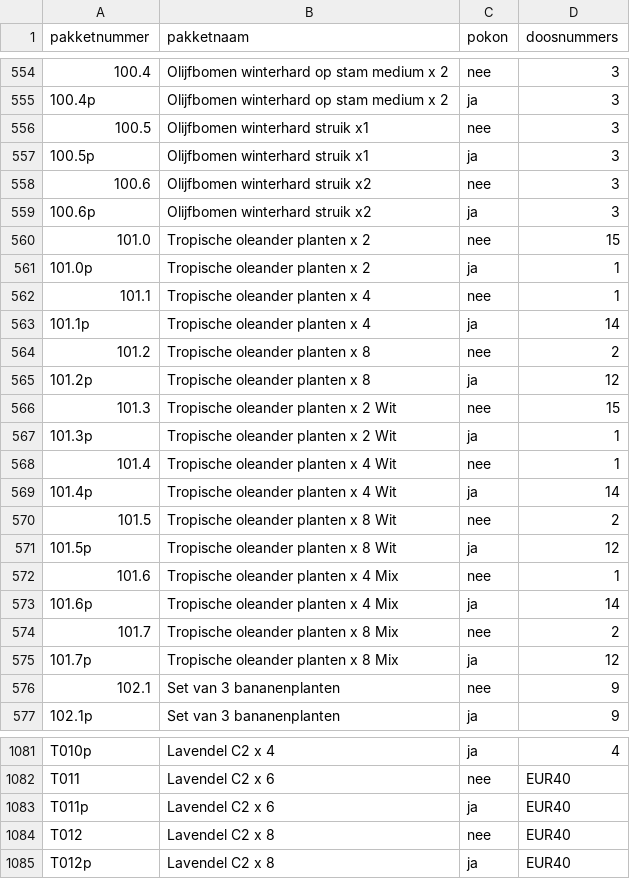
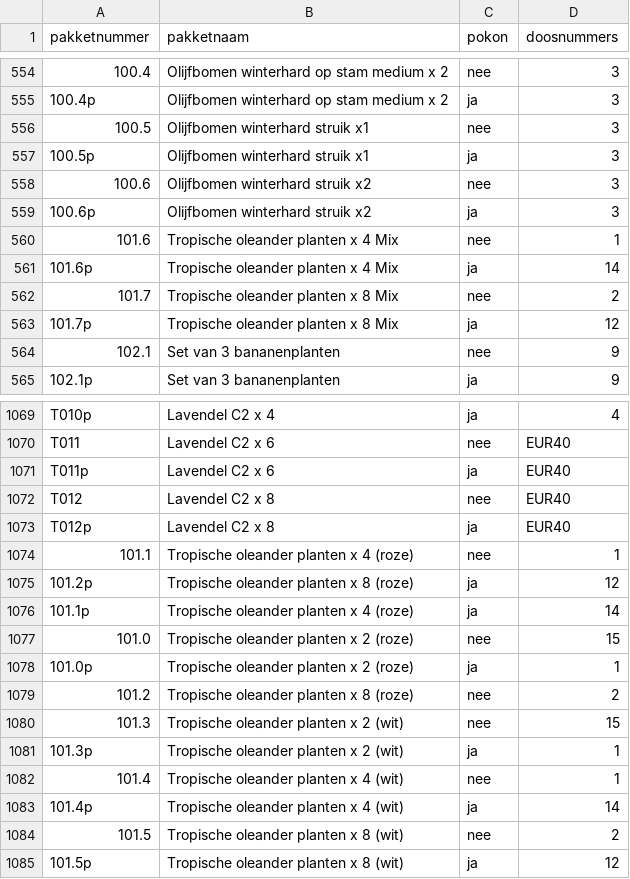
Before and after one commit to basheijnen/Picklist, a CSV file: package_info.csv, drawn as a sheet; only a part is shown, gaps mark what is left out.

```diff
--- a/package_info.csv
+++ b/package_info.csv
@@ -559,14 +559,2 @@ pakketnummer,pakketnaam,pokon,doosnummers
 100.6p,Olijfbomen winterhard struik x2,ja,3
-101.0,Tropische oleander planten x 2,nee,15
-101.0p,Tropische oleander planten x 2,ja,1
-101.1,Tropische oleander planten x 4,nee,1
-101.1p,Tropische oleander planten x 4,ja,14
-101.2,Tropische oleander planten x 8,nee,2
-101.2p,Tropische oleander planten x 8,ja,12
-101.3,Tropische oleander planten x 2 Wit,nee,15
-101.3p,Tropische oleander planten x 2 Wit,ja,1
-101.4,Tropische oleander planten x 4 Wit,nee,1
-101.4p,Tropische oleander planten x 4 Wit,ja,14
-101.5,Tropische oleander planten x 8 Wit,nee,2
-101.5p,Tropische oleander planten x 8 Wit,ja,12
 101.6,Tropische oleander planten x 4 Mix,nee,1
@@ -1085 +1073,13 @@ T012,Lavendel C2 x 8,nee,EUR40
 T012p,Lavendel C2 x 8,ja,EUR40
+101.1,Tropische oleander planten x 4 (roze),nee,1
+101.2p,Tropische oleander planten x 8 (roze),ja,12
+101.1p,Tropische oleander planten x 4 (roze),ja,14
+101.0,Tropische oleander planten x 2 (roze),nee,15
+101.0p,Tropische oleander planten x 2 (roze),ja,1
+101.2,Tropische oleander planten x 8 (roze),nee,2
+101.3,Tropische oleander planten x 2 (wit),nee,15
+101.3p,Tropische oleander planten x 2 (wit),ja,1
+101.4,Tropische oleander planten x 4 (wit),nee,1
+101.4p,Tropische oleander planten x 4 (wit),ja,14
+101.5,Tropische oleander planten x 8 (wit),nee,2
+101.5p,Tropische oleander planten x 8 (wit),ja,12
```
Also changed, not shown: bom.csv, 3 other files.
